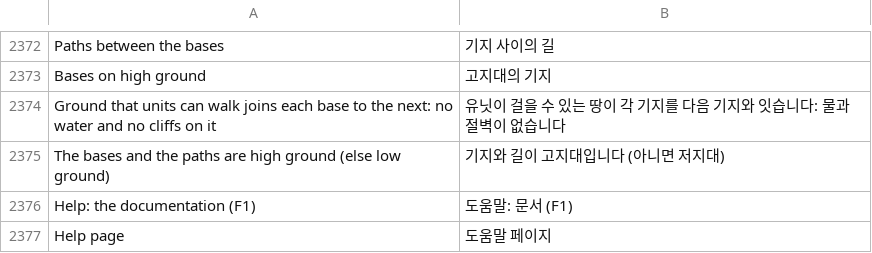
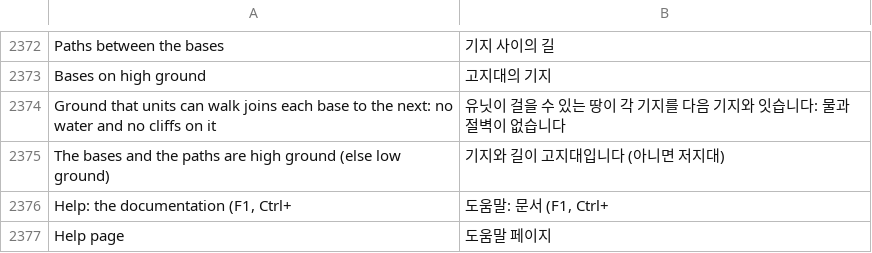
Before and after one commit to stardraft-editor/stardraft, a TSV file: apps/editor/res/lang/ko.tsv, drawn as a sheet; only a part is shown, gaps mark what is left out; removed rows and columns are numbered as before the commit, all else as after; the diff names each change by its address in the sheet, - before the commit and + after, or states it on an @@ line.

```diff
--- a/apps/editor/res/lang/ko.tsv
+++ b/apps/editor/res/lang/ko.tsv
-row 2376: Help: the documentation (F1) | 도움말: 문서 (F1)
+row 2376: Help: the documentation (F1, Ctrl+ | 도움말: 문서 (F1, Ctrl+
```
Also changed, not shown: apps/editor/res/lang/es.tsv, apps/editor/res/lang/ru.tsv, 7 other files.
